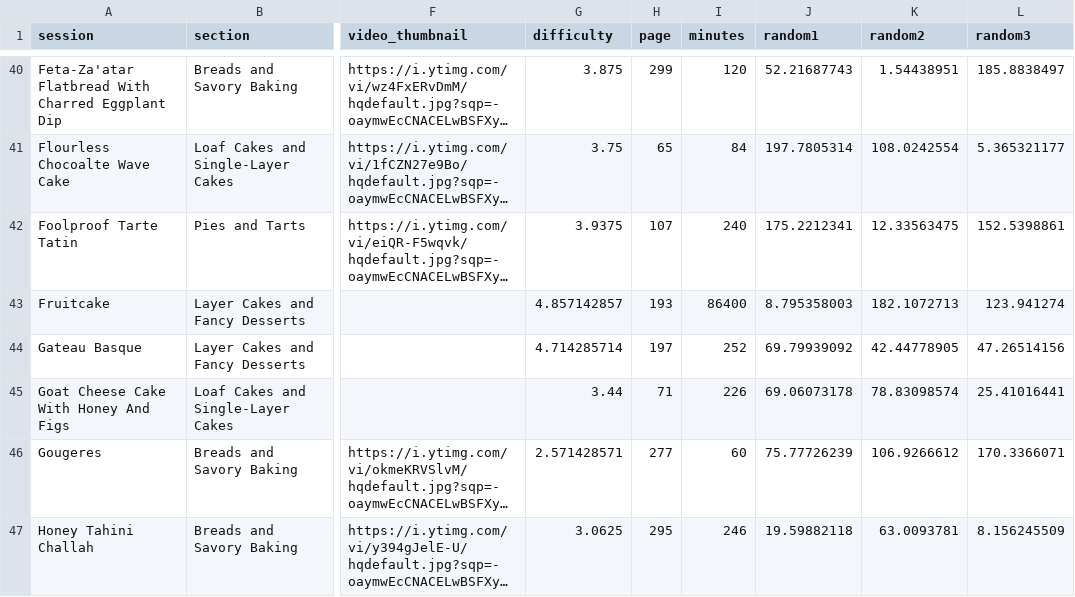
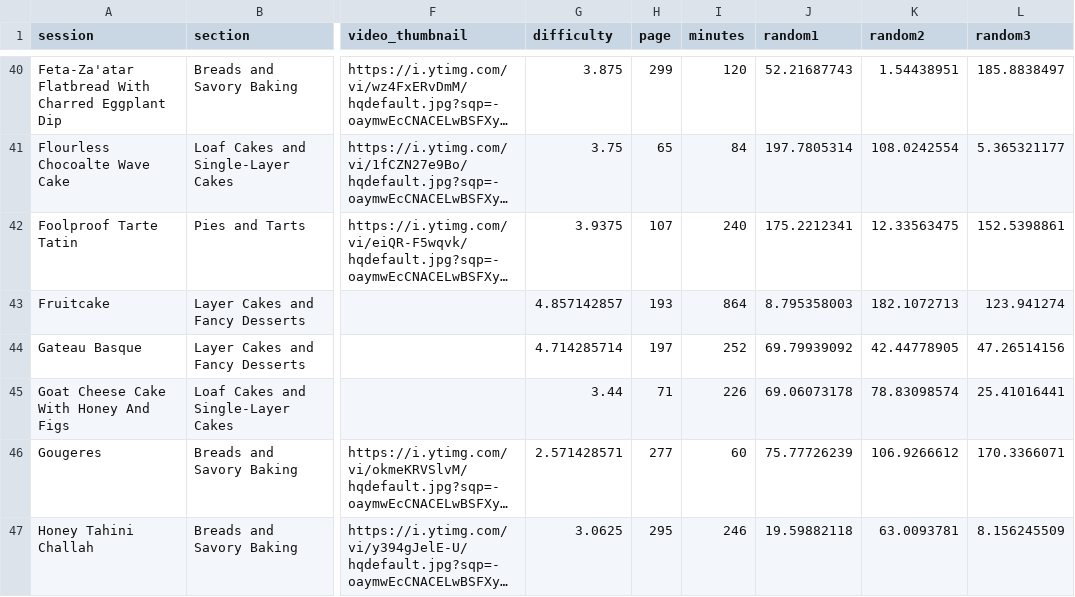
Before and after one commit to jeremy-block/metriarch, a CSV file: public/data/dessert-person-sessions.csv, drawn as a sheet; only a part is shown, gaps mark what is left out; long unchanged cells end in …; the diff names each change by its address in the sheet, - before the commit and + after, or states it on an @@ line.

```diff
--- a/public/data/dessert-person-sessions.csv
+++ b/public/data/dessert-person-sessions.csv
-I43 (minutes): 86400
+I43 (minutes): 864
```
Also changed, not shown: 1 other file.
